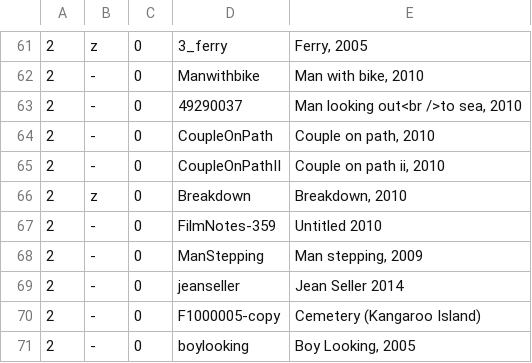
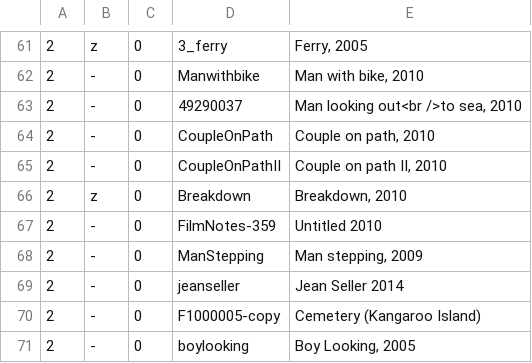
Before and after one commit to jeremydrape/www-jrd, a CSV file: data/csv/images.csv, drawn as a sheet; only a part is shown, gaps mark what is left out.

Commit message:
2018-10-10T00:03:53

```diff
--- a/data/csv/images.csv
+++ b/data/csv/images.csv
@@ -64,3 +64,3 @@
 2,-,0,CoupleOnPath,"Couple on path, 2010"
-2,-,0,CoupleOnPathII,"Couple on path ii, 2010"
+2,-,0,CoupleOnPathII,"Couple on path II, 2010"
 2,z,0,Breakdown,"Breakdown, 2010"
```
